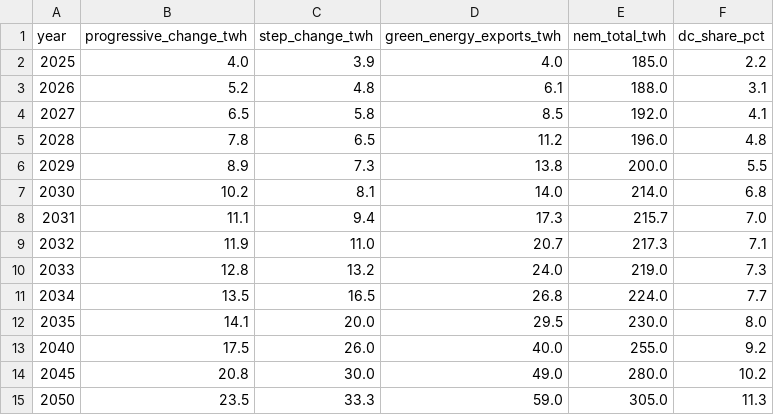
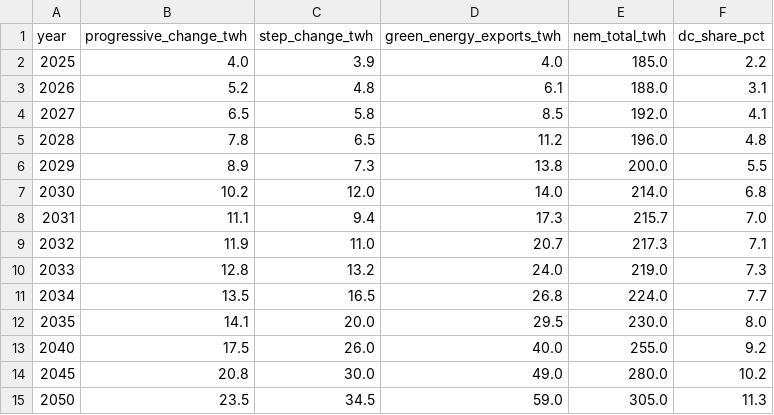
Before and after one commit to Wesleywu0407/hdrenewable_int, a CSV file: data/processed_ch3/dc_demand_forecast.csv, drawn as a sheet.

Commit message:
fix: revert dc_demand_forecast to correct AEMO Step Change values (2030=12TWh, 2050=34.5TWh)

```diff
--- a/data/processed_ch3/dc_demand_forecast.csv
+++ b/data/processed_ch3/dc_demand_forecast.csv
@@ -6,3 +6,3 @@ year,progressive_change_twh,step_change_twh,green_energy_exports_twh,nem_total_t
 2029,8.9,7.3,13.8,200.0,5.5
-2030,10.2,8.1,14.0,214.0,6.8
+2030,10.2,12.0,14.0,214.0,6.8
 2031,11.1,9.4,17.3,215.7,7.0
@@ -14,2 +14,2 @@ year,progressive_change_twh,step_change_twh,green_energy_exports_twh,nem_total_t
 2045,20.8,30.0,49.0,280.0,10.2
-2050,23.5,33.3,59.0,305.0,11.3
+2050,23.5,34.5,59.0,305.0,11.3
```
Also changed, not shown: 1 other file.
